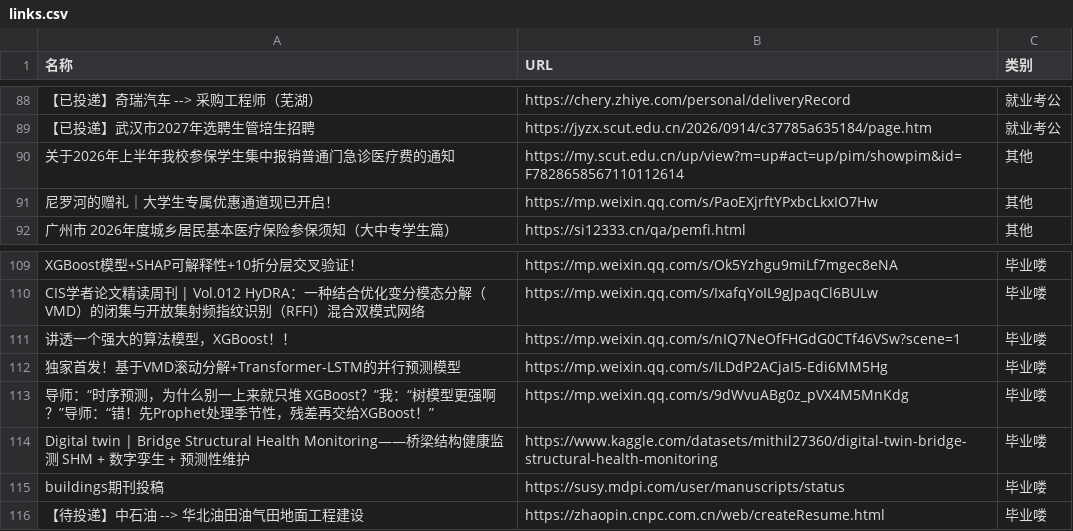
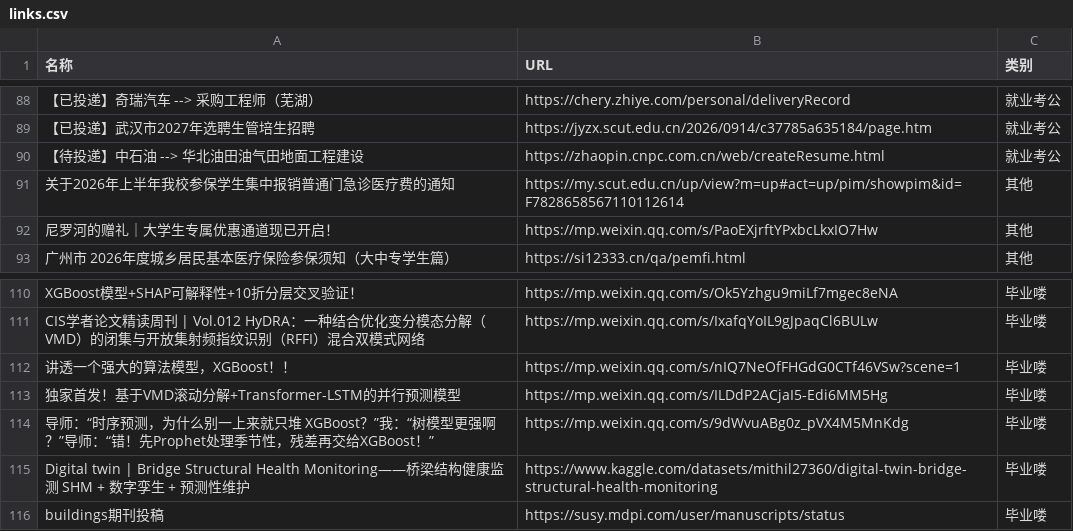
Before and after one commit to wwff3170-debug/link-manager, a CSV file: links.csv, drawn as a sheet; only a part is shown, gaps mark what is left out; removed rows and columns are numbered as before the commit, all else as after; the diff names each change by its address in the sheet, - before the commit and + after, or states it on an @@ line.

Commit message:
更新链接数据

```diff
--- a/links.csv
+++ b/links.csv
+row 90: 【待投递】中石油 --> 华北油田油气田地面工程建设 | https://zhaopin.cnpc.com.cn/web/createResume.html | 就业考公
-row 116: 【待投递】中石油 --> 华北油田油气田地面工程建设 | https://zhaopin.cnpc.com.cn/web/createResume.html | 毕业喽
```
